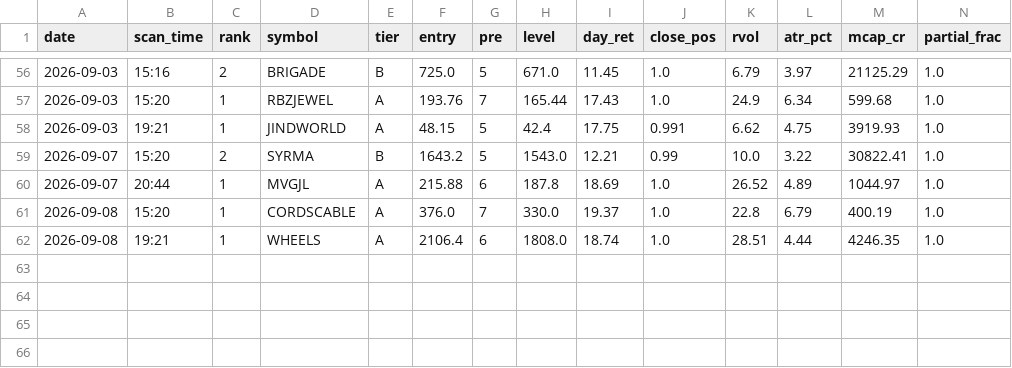
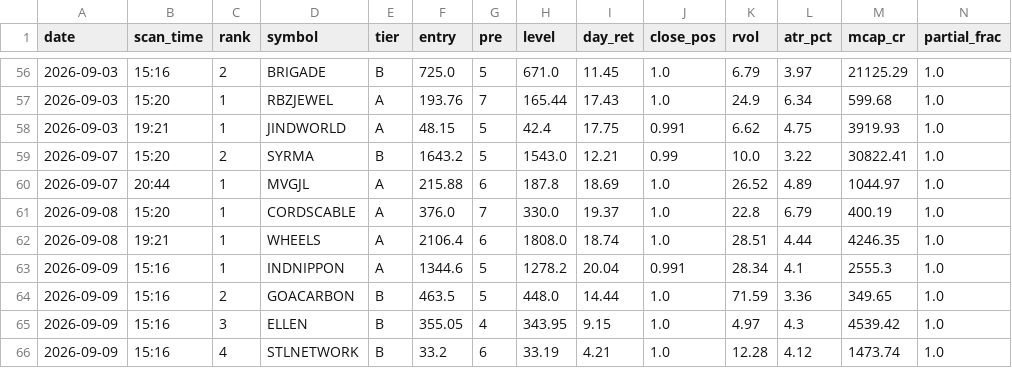
Before and after one commit to atikhalde/weekly, a CSV file: btst_picks.csv, drawn as a sheet; only a part is shown, gaps mark what is left out; rows hold the shown columns only; the diff names each change by its address in the sheet, - before the commit and + after, or states it on an @@ line.

```diff
--- a/btst_picks.csv
+++ b/btst_picks.csv
+row 63: 2026-09-09 | 15:16 | 1 | INDNIPPON | A | 1344.6 | 5 | 1278.2 | 20.04 | 0.991 | 28.34 | 4.1 | 2555.3 | 1.0
+row 64: 2026-09-09 | 15:16 | 2 | GOACARBON | B | 463.5 | 5 | 448.0 | 14.44 | 1.0 | 71.59 | 3.36 | 349.65 | 1.0
+row 65: 2026-09-09 | 15:16 | 3 | ELLEN | B | 355.05 | 4 | 343.95 | 9.15 | 1.0 | 4.97 | 4.3 | 4539.42 | 1.0
+row 66: 2026-09-09 | 15:16 | 4 | STLNETWORK | B | 33.2 | 6 | 33.19 | 4.21 | 1.0 | 12.28 | 4.12 | 1473.74 | 1.0
```
Also changed, not shown: anticipate_picks.csv, 1 other file.
